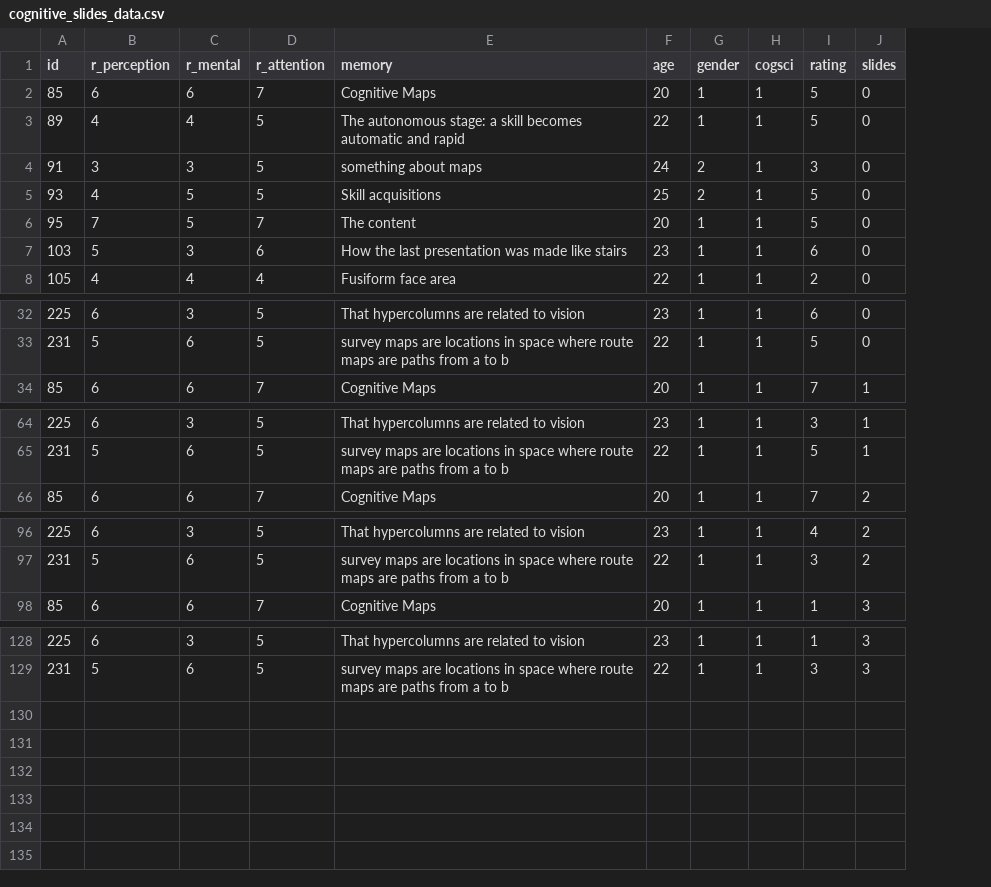
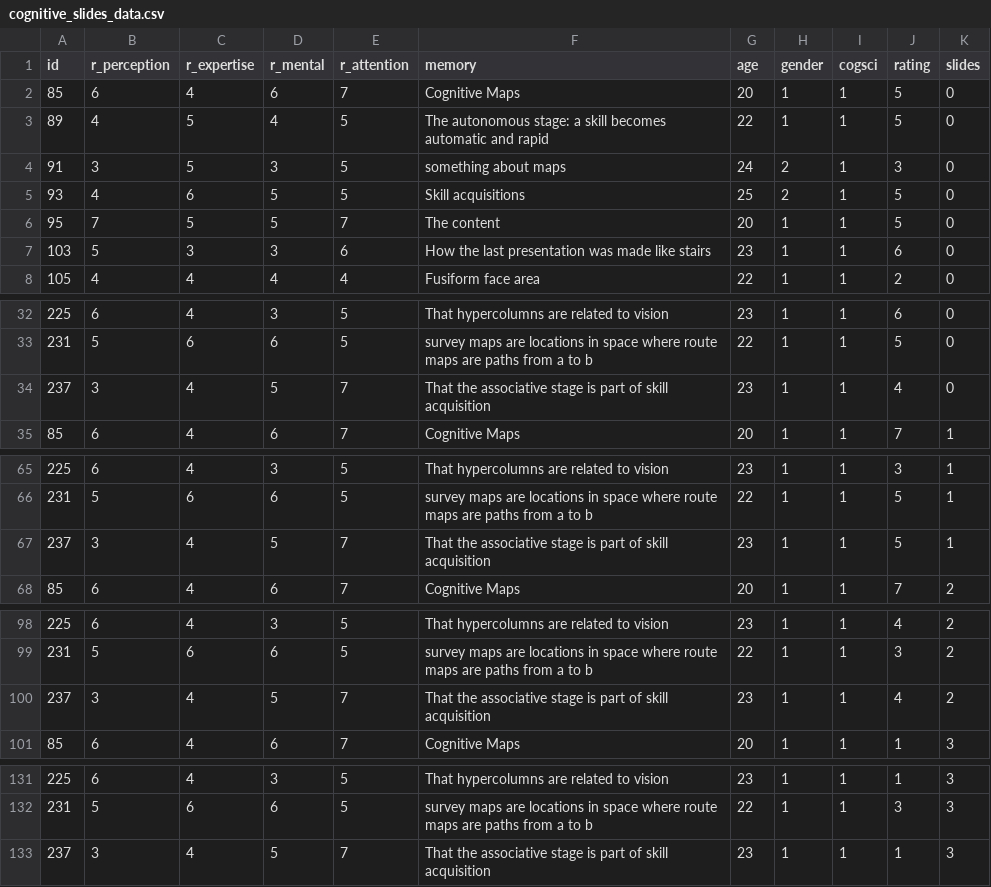
Before and after one commit to LinaWalk13/applied_project, a CSV file: images/cognitive_slides_data.csv, drawn as a sheet; only a part is shown, gaps mark what is left out; the diff names each change by its address in the sheet, - before the commit and + after, or states it on an @@ line.

```diff
--- a/images/cognitive_slides_data.csv
+++ b/images/cognitive_slides_data.csv
+column C (r_expertise), rows 2-8: 4 | 5 | 5 | 6 | 5 | 3 | 4; rows 32-33: 4 | 6; row 35: 4; rows 65-66: 4 | 6; row 68: 4; rows 98-99: 4 | 6; row 101: 4; rows 131-132: 4 | 6
+row 34: 237 | 3 | 4 | 5 | 7 | That the associative stage is part of skill acquisition | 23 | 1 | 1 | 4 | 0
+row 67: 237 | 3 | 4 | 5 | 7 | That the associative stage is part of skill acquisition | 23 | 1 | 1 | 5 | 1
+row 100: 237 | 3 | 4 | 5 | 7 | That the associative stage is part of skill acquisition | 23 | 1 | 1 | 4 | 2
+row 133: 237 | 3 | 4 | 5 | 7 | That the associative stage is part of skill acquisition | 23 | 1 | 1 | 1 | 3
```
Also changed, not shown: 2 other files.
